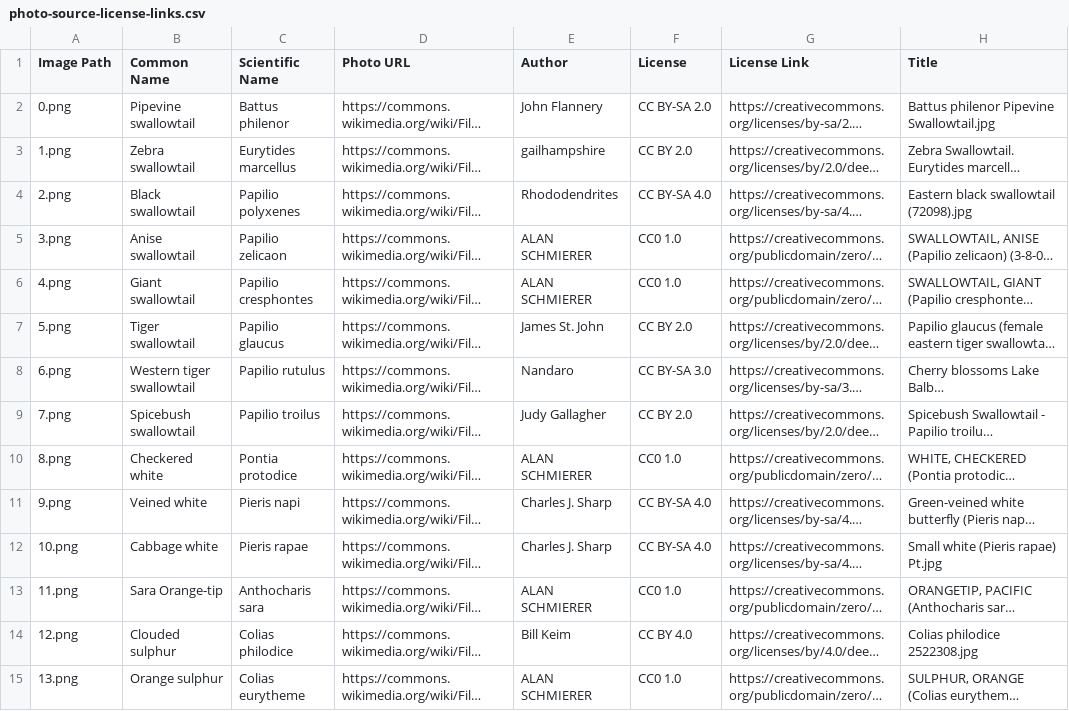
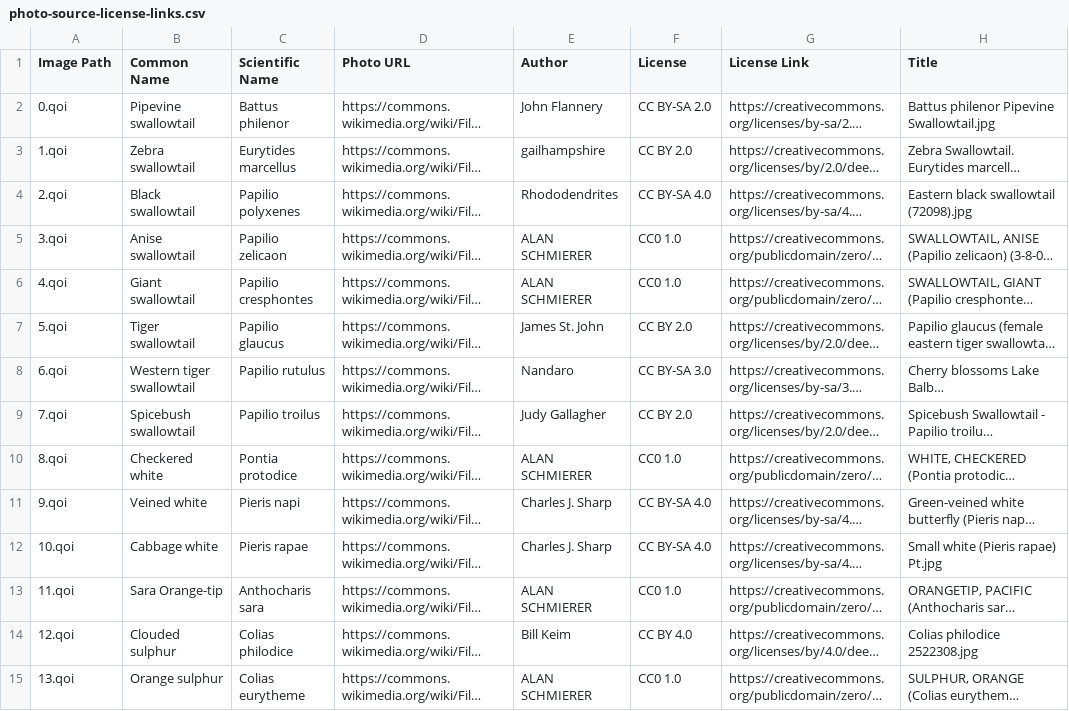
Before and after one commit to 10aded/Butterfly-Quiz, a CSV file: photo-source-license-links.csv, drawn as a sheet; only a part is shown; long unchanged cells end in …; the diff covers the shown part only; the diff names each change by its address in the sheet, - before the commit and + after, or states it on an @@ line.

Commit message:
added more photos, got rid of .png files

```diff
--- a/photo-source-license-links.csv
+++ b/photo-source-license-links.csv
-A2 (Image Path): 0.png
+A2 (Image Path): 0.qoi
-A3 (Image Path): 1.png
+A3 (Image Path): 1.qoi
-A4 (Image Path): 2.png
+A4 (Image Path): 2.qoi
-A5 (Image Path): 3.png
+A5 (Image Path): 3.qoi
-A6 (Image Path): 4.png
+A6 (Image Path): 4.qoi
-A7 (Image Path): 5.png
+A7 (Image Path): 5.qoi
-A8 (Image Path): 6.png
+A8 (Image Path): 6.qoi
-A9 (Image Path): 7.png
+A9 (Image Path): 7.qoi
-A10 (Image Path): 8.png
+A10 (Image Path): 8.qoi
-A11 (Image Path): 9.png
+A11 (Image Path): 9.qoi
-A12 (Image Path): 10.png
+A12 (Image Path): 10.qoi
-A13 (Image Path): 11.png
+A13 (Image Path): 11.qoi
-A14 (Image Path): 12.png
+A14 (Image Path): 12.qoi
-A15 (Image Path): 13.png
+A15 (Image Path): 13.qoi
```
Also changed, not shown: 28 edited cells elsewhere in this file, 53 other files.
